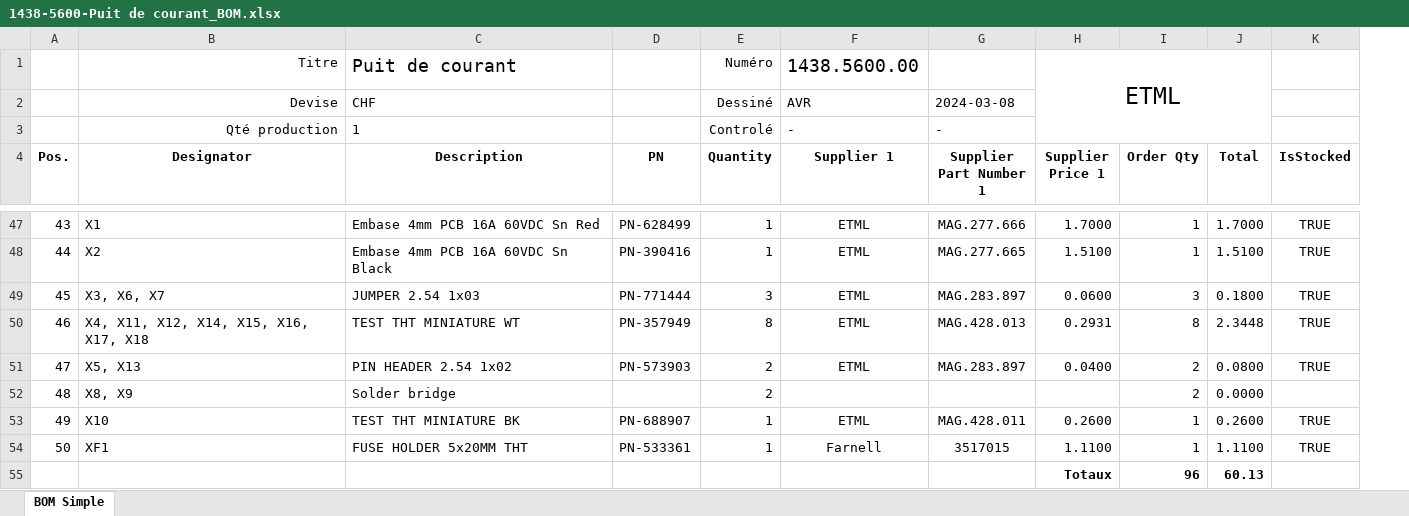
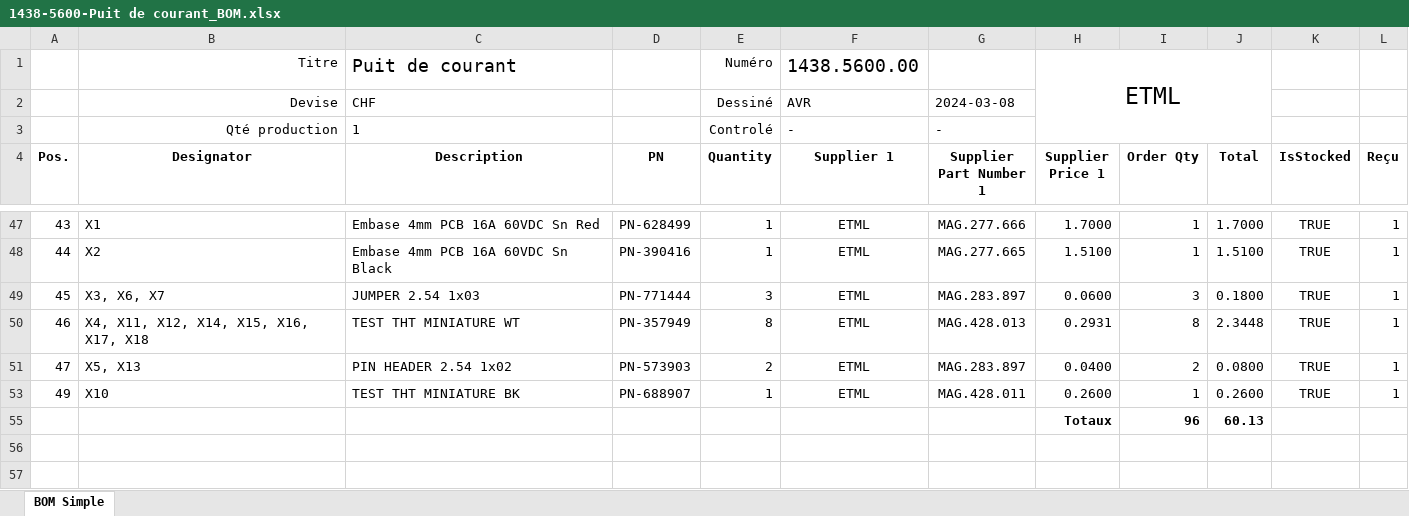
Before and after one commit to FormicoRofo/1438-Puit-de-courant, an Excel workbook: 5-Hardware/1438-5100-Puit de courant/1438-5600-Puit de courant_BOM.xlsx, sheet BOM Simple, drawn as a sheet; only a part is shown, gaps mark what is left out; values as stored, in another font and other column widths than the file's, no borders; conditional formats and table styles not drawn; removed rows and columns are numbered as before the commit, all else as after; the diff covers the shown part only; the diff names each change by its address in the sheet, - before the commit and + after, or states it on an @@ line.

```diff
--- a/5-Hardware/1438-5100-Puit de courant/1438-5600-Puit de courant_BOM.xlsx (sheet BOM Simple)
+++ b/5-Hardware/1438-5100-Puit de courant/1438-5600-Puit de courant_BOM.xlsx (sheet BOM Simple)
+column L (Reçu), rows 47-53: all 1
@@ row 52 hidden: 48 | X8, X9 | Solder bridge |  | 2 |  |  |  | 2 | 0.0000 @@
@@ row 54 hidden: 50 | XF1 | FUSE HOLDER 5x20MM THT | PN-533361 | 1 | Farnell | 3517015 | 1.1100 | 1 | 1.1100 | TRUE @@
```
Also changed, not shown: 14 removed rows and 6 hidden or unhidden rows elsewhere in this sheet.
